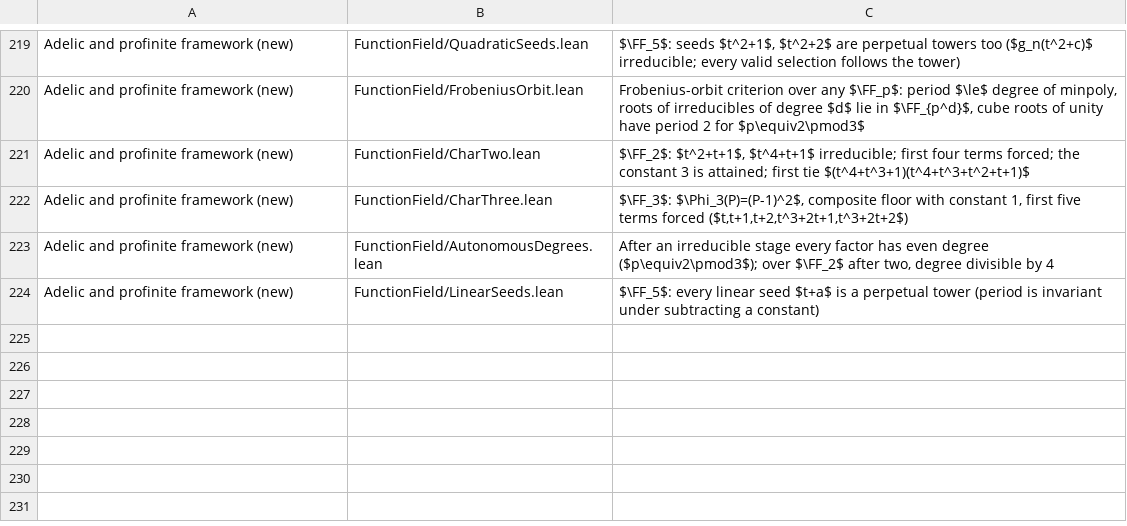
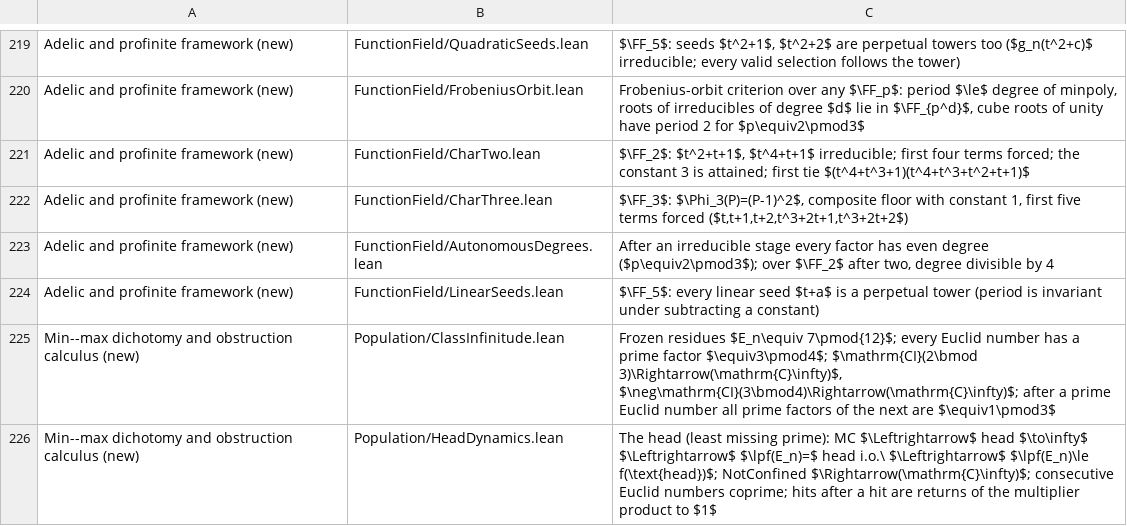
Before and after one commit to marcellop71/EM, a TSV file: tools/codebase_table.tsv, drawn as a sheet; only a part is shown, gaps mark what is left out.

```diff
--- a/tools/codebase_table.tsv
+++ b/tools/codebase_table.tsv
@@ -224 +224,3 @@ Adelic and profinite framework (new)	FunctionField/AutonomousDegrees.lean	After
 Adelic and profinite framework (new)	FunctionField/LinearSeeds.lean	$\FF_5$: every linear seed $t+a$ is a perpetual tower (period is invariant under subtracting a constant)
+Min--max dichotomy and obstruction calculus (new)	Population/ClassInfinitude.lean	Frozen residues $E_n\equiv 7\pmod{12}$; every Euclid number has a prime factor $\equiv3\pmod4$; $\mathrm{CI}(2\bmod 3)\Rightarrow(\mathrm{C}\infty)$, $\neg\mathrm{CI}(3\bmod4)\Rightarrow(\mathrm{C}\infty)$; after a prime Euclid number all prime factors of the next are $\equiv1\pmod3$
+Min--max dichotomy and obstruction calculus (new)	Population/HeadDynamics.lean	The head (least missing prime): MC $\Leftrightarrow$ head $\to\infty$ $\Leftrightarrow$ $\lpf(E_n)=$ head i.o.\ $\Leftrightarrow$ $\lpf(E_n)\le f(\text{head})$; NotConfined $\Rightarrow(\mathrm{C}\infty)$; consecutive Euclid numbers coprime; hits after a hit are returns of the multiplier product to $1$
```
Also changed, not shown: 15 other files.
